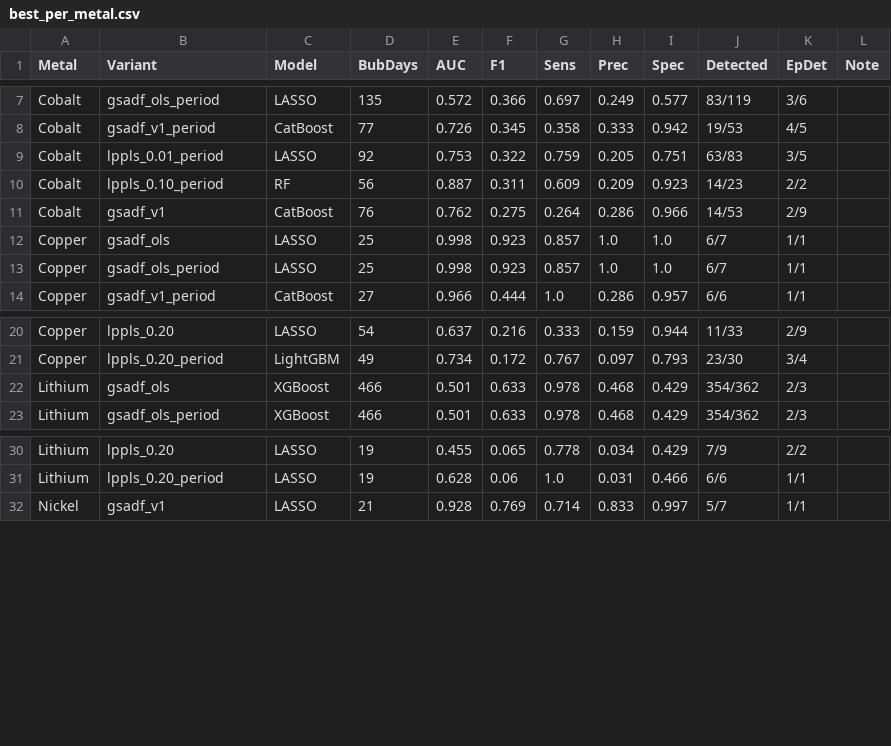
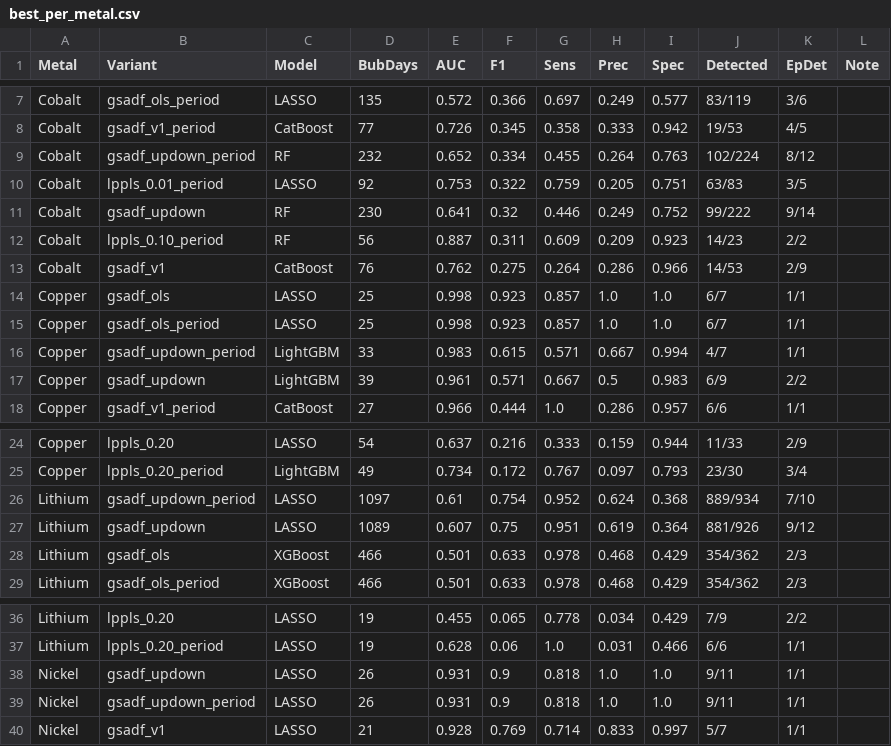
Before and after one commit to Doosheck/metals, a CSV file: outputs/best_per_metal.csv, drawn as a sheet; only a part is shown, gaps mark what is left out.

Commit message:
Add new model results and SHAP analysis for various metals
- Updated `all_results.csv` with new results for LASSO, RF, XGBoost, LightGBM, and CatBoost models across Cobalt, Copper, Lithium, and Nickel using updown and updown_period variants.
- Enhanced `best_per_metal.csv` to include best performing models for updown and updown_period variants for Cobalt, Copper, Lithium, and Nickel.
- Modified `optuna_results.csv` to reflect the best parameters and AUC scores for Lithium and Nickel using updown variants.
- Added new SHAP analysis images for Cobalt, Copper, Lithium, and Nickel models, including rank changes for LASSO, RF, and XGBoost.
- Updated existing SHAP images for Cobalt and Copper models to reflect the latest results.

```diff
--- a/outputs/best_per_metal.csv
+++ b/outputs/best_per_metal.csv
@@ -8,3 +8,5 @@ Cobalt,gsadf_ols_period,LASSO,135,0.572,0.366,0.697,0.249,0.577,83/119,3/6,
 Cobalt,gsadf_v1_period,CatBoost,77,0.726,0.345,0.358,0.333,0.942,19/53,4/5,
+Cobalt,gsadf_updown_period,RF,232,0.652,0.334,0.455,0.264,0.763,102/224,8/12,
 Cobalt,lppls_0.01_period,LASSO,92,0.753,0.322,0.759,0.205,0.751,63/83,3/5,
+Cobalt,gsadf_updown,RF,230,0.641,0.32,0.446,0.249,0.752,99/222,9/14,
 Cobalt,lppls_0.10_period,RF,56,0.887,0.311,0.609,0.209,0.923,14/23,2/2,
@@ -13,2 +15,4 @@ Copper,gsadf_ols,LASSO,25,0.998,0.923,0.857,1.0,1.0,6/7,1/1,
 Copper,gsadf_ols_period,LASSO,25,0.998,0.923,0.857,1.0,1.0,6/7,1/1,
+Copper,gsadf_updown_period,LightGBM,33,0.983,0.615,0.571,0.667,0.994,4/7,1/1,
+Copper,gsadf_updown,LightGBM,39,0.961,0.571,0.667,0.5,0.983,6/9,2/2,
 Copper,gsadf_v1_period,CatBoost,27,0.966,0.444,1.0,0.286,0.957,6/6,1/1,
@@ -21,2 +25,4 @@ Copper,lppls_0.20,LASSO,54,0.637,0.216,0.333,0.159,0.944,11/33,2/9,
 Copper,lppls_0.20_period,LightGBM,49,0.734,0.172,0.767,0.097,0.793,23/30,3/4,
+Lithium,gsadf_updown_period,LASSO,1097,0.61,0.754,0.952,0.624,0.368,889/934,7/10,
+Lithium,gsadf_updown,LASSO,1089,0.607,0.75,0.951,0.619,0.364,881/926,9/12,
 Lithium,gsadf_ols,XGBoost,466,0.501,0.633,0.978,0.468,0.429,354/362,2/3,
@@ -31,2 +37,4 @@ Lithium,lppls_0.20,LASSO,19,0.455,0.065,0.778,0.034,0.429,7/9,2/2,
 Lithium,lppls_0.20_period,LASSO,19,0.628,0.06,1.0,0.031,0.466,6/6,1/1,
+Nickel,gsadf_updown,LASSO,26,0.931,0.9,0.818,1.0,1.0,9/11,1/1,
+Nickel,gsadf_updown_period,LASSO,26,0.931,0.9,0.818,1.0,1.0,9/11,1/1,
 Nickel,gsadf_v1,LASSO,21,0.928,0.769,0.714,0.833,0.997,5/7,1/1,
```
Also changed, not shown: notebooks/catboost_info/time_left.tsv, outputs/all_results.csv, 44 other files.
